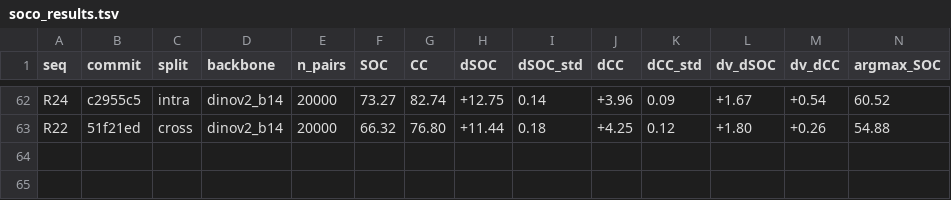
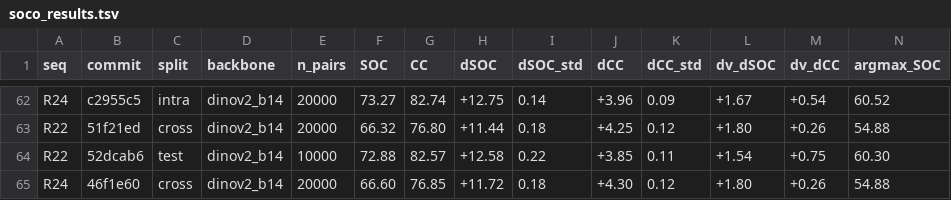
Before and after one commit to Voldemort108X/SemCorr_autoresearch, a TSV file: soco_results.tsv, drawn as a sheet; only a part is shown, gaps mark what is left out; rows hold the shown columns only; the diff names each change by its address in the sheet, - before the commit and + after, or states it on an @@ line.

```diff
--- a/soco_results.tsv
+++ b/soco_results.tsv
+row 64: R22 | 52dcab6 | test | dinov2_b14 | 10000 | 72.88 | 82.57 | +12.58 | 0.22 | +3.85 | 0.11 | +1.54 | +0.75 | 60.30
+row 65: R24 | 46f1e60 | cross | dinov2_b14 | 20000 | 66.60 | 76.85 | +11.72 | 0.18 | +4.30 | 0.12 | +1.80 | +0.26 | 54.88
```
Also changed, not shown: 2 other files.
